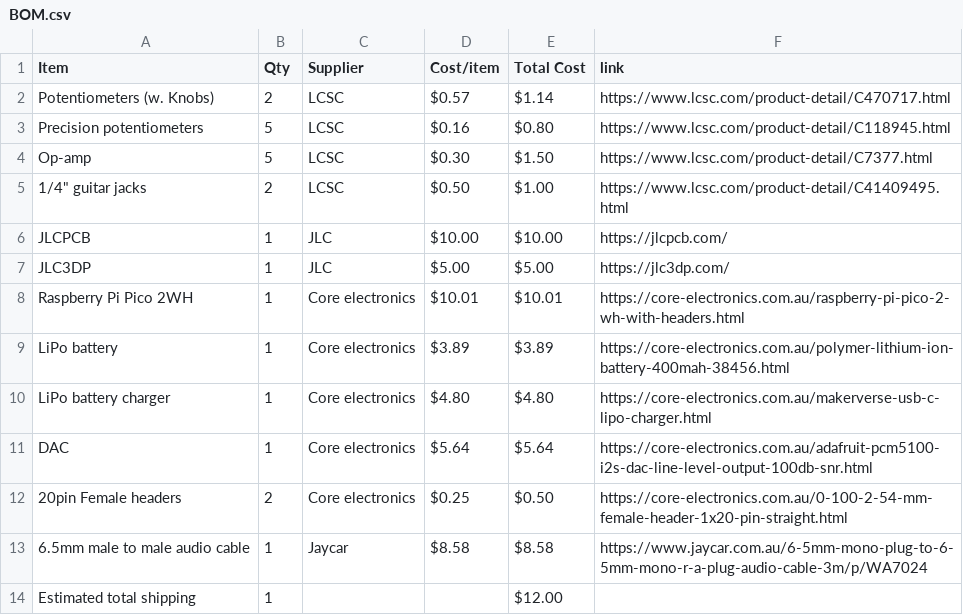
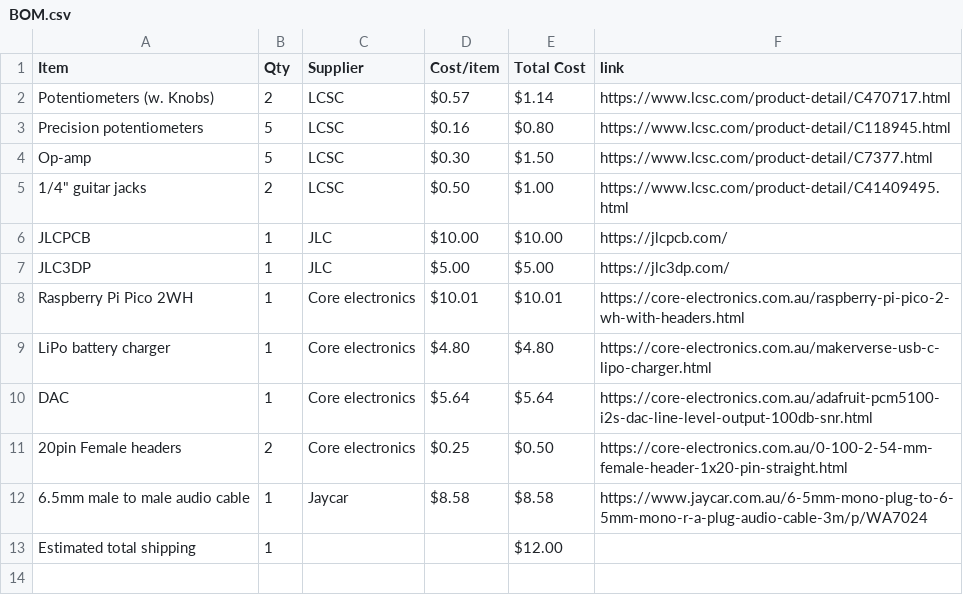
Before and after one commit to he1ias/programmable-guitar-pedal, a CSV file: BOM.csv, drawn as a sheet; the diff names each change by its address in the sheet, - before the commit and + after, or states it on an @@ line.

Commit message:
Sync Programmable Guitar Pedal from Half Life

```diff
--- a/BOM.csv
+++ b/BOM.csv
-row 9: LiPo battery | 1 | Core electronics | $3.89 | $3.89 | https://core-electronics.com.au/polymer-lithium-ion-battery-400mah-38456.html
```
